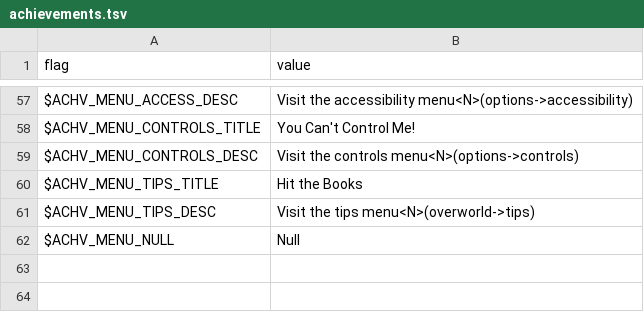
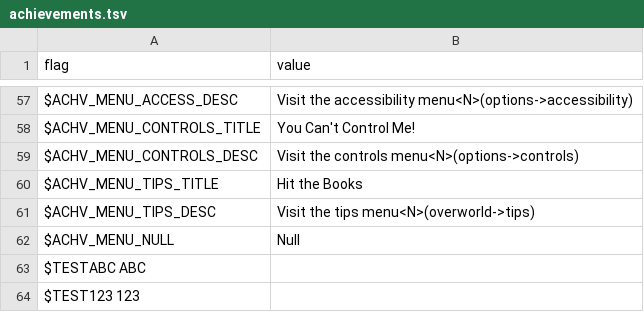
Before and after one commit to larsiusprime/defendersquest-loc, a TSV file: dq1_dx/en-US/achievements.tsv, drawn as a sheet; only a part is shown, gaps mark what is left out.

Commit message:
Update achievements.tsv

```diff
--- a/dq1_dx/en-US/achievements.tsv
+++ b/dq1_dx/en-US/achievements.tsv
@@ -62 +62,3 @@ $ACHV_MENU_TIPS_DESC	Visit the tips menu<N>(overworld->tips)
 $ACHV_MENU_NULL	Null
+$TESTABC ABC
+$TEST123 123
```
